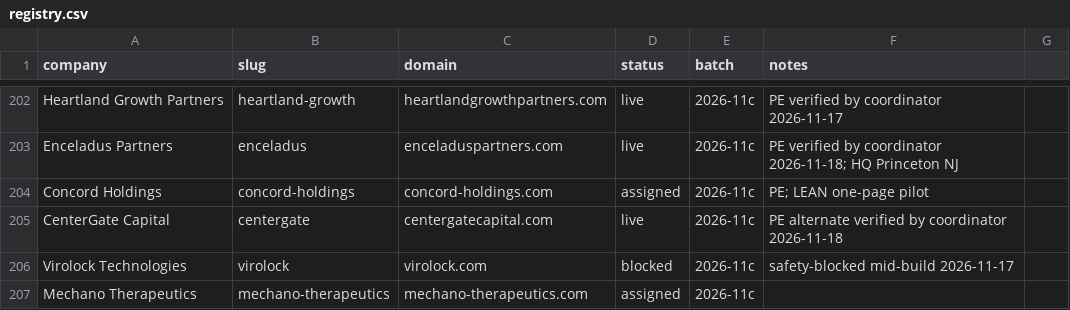
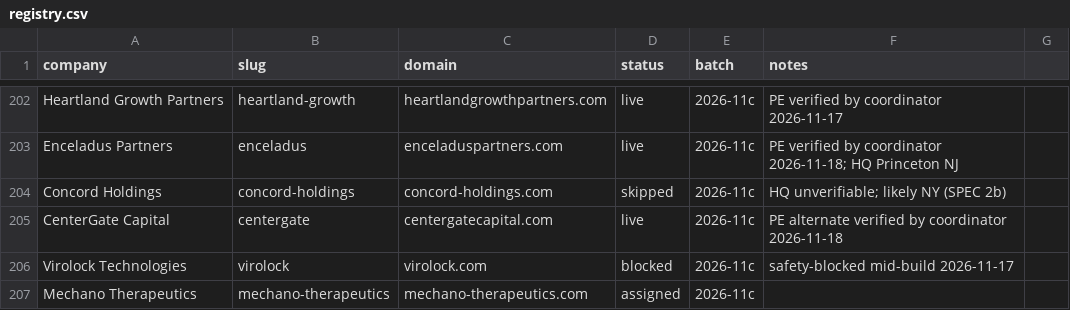
Before and after one commit to charneym/harvardsites, a CSV file: _kit/sourcing/registry.csv, drawn as a sheet; only a part is shown, gaps mark what is left out.

```diff
--- a/_kit/sourcing/registry.csv
+++ b/_kit/sourcing/registry.csv
@@ -203,3 +203,3 @@ Heartland Growth Partners,heartland-growth,heartlandgrowthpartners.com,live,2026
 Enceladus Partners,enceladus,enceladuspartners.com,live,2026-11c,PE verified by coordinator 2026-11-18; HQ Princeton NJ
-Concord Holdings,concord-holdings,concord-holdings.com,assigned,2026-11c,PE; LEAN one-page pilot
+Concord Holdings,concord-holdings,concord-holdings.com,skipped,2026-11c,HQ unverifiable; likely NY (SPEC 2b)
 CenterGate Capital,centergate,centergatecapital.com,live,2026-11c,PE alternate verified by coordinator 2026-11-18
```
